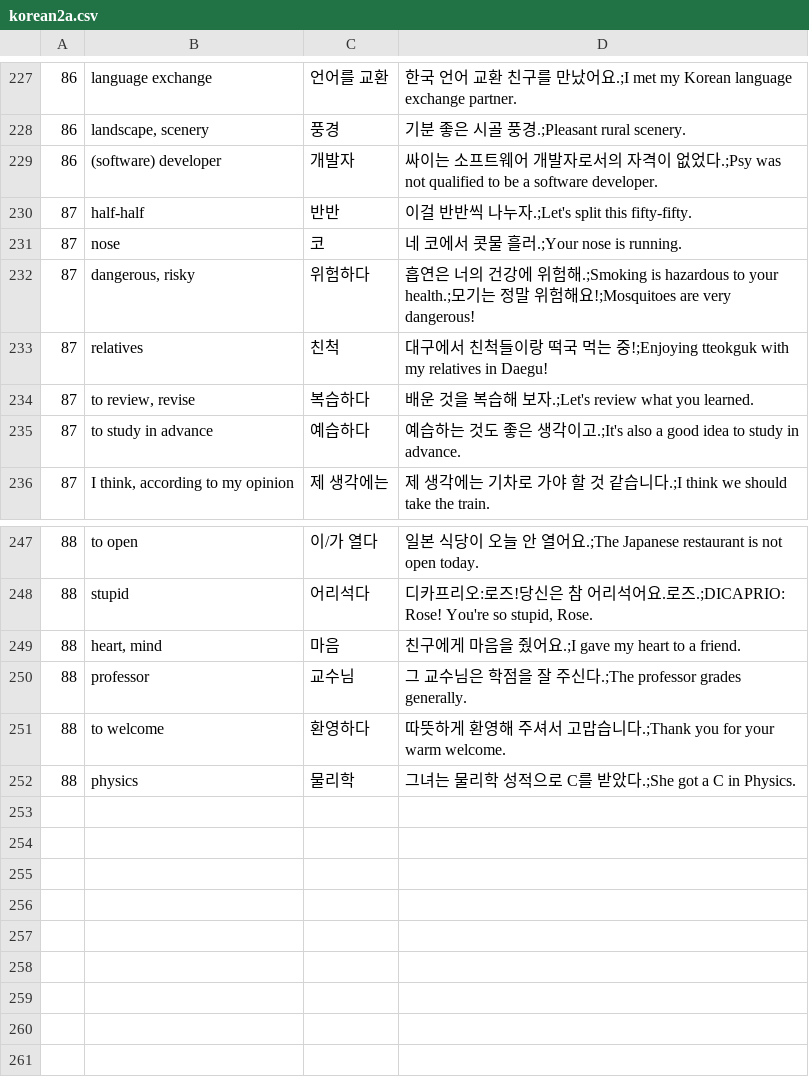
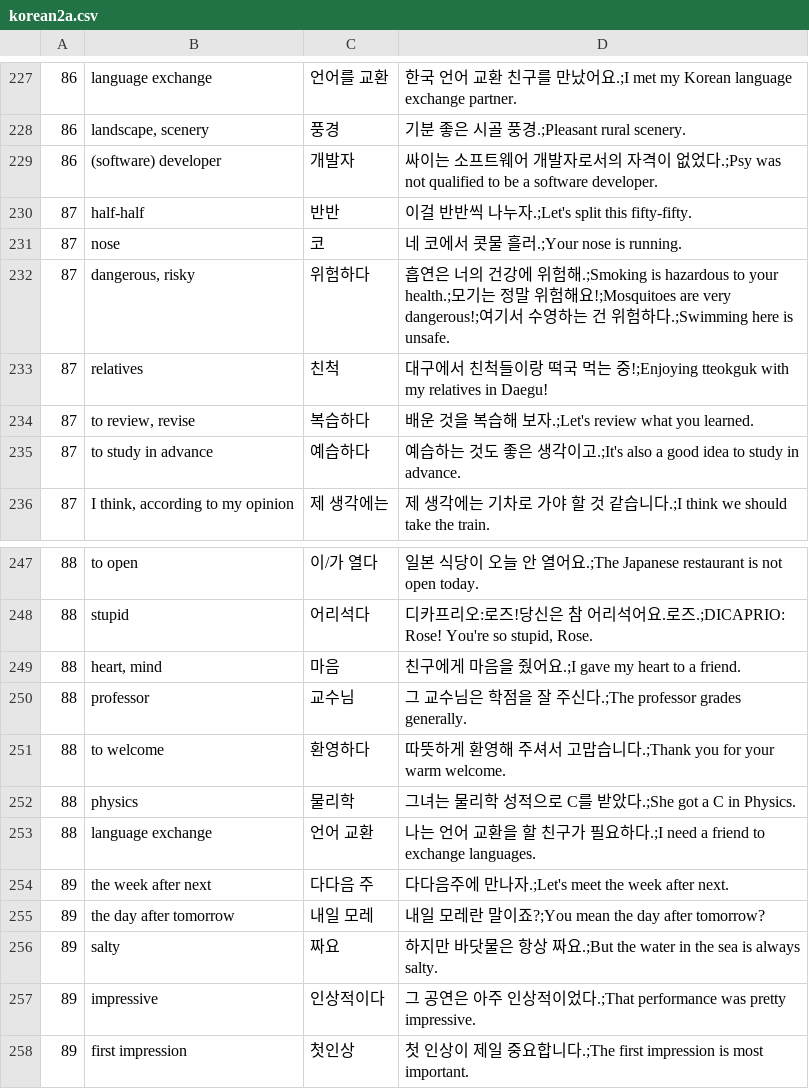
Before and after one commit to adrianderstroff/anki-korean, a CSV file: data/tsv/korean2a.csv, drawn as a sheet; only a part is shown, gaps mark what is left out.

```diff
--- a/data/tsv/korean2a.csv
+++ b/data/tsv/korean2a.csv
@@ -231,3 +231,3 @@
 87	nose	코	네 코에서 콧물 흘러.;Your nose is running.
-87	dangerous, risky	위험하다	흡연은 너의 건강에 위험해.;Smoking is hazardous to your health.;모기는 정말 위험해요!;Mosquitoes are very dangerous!
+87	dangerous, risky	위험하다	흡연은 너의 건강에 위험해.;Smoking is hazardous to your health.;모기는 정말 위험해요!;Mosquitoes are very dangerous!;여기서 수영하는 건 위험하다.;Swimming here is unsafe.
 87	relatives	친척	대구에서 친척들이랑 떡국 먹는 중!;Enjoying tteokguk with my relatives in Daegu!
@@ -252 +252,7 @@
 88	physics	물리학	그녀는 물리학 성적으로 C를 받았다.;She got a C in Physics.
+88	language exchange	언어 교환	나는 언어 교환을 할 친구가 필요하다.;I need a friend to exchange languages.
+89	the week after next	다다음 주	다다음주에 만나자.;Let's meet the week after next.
+89	the day after tomorrow	내일 모레	내일 모레란 말이죠?;You mean the day after tomorrow?
+89	salty	짜요	하지만 바닷물은 항상 짜요.;But the water in the sea is always salty.
+89	impressive	인상적이다	그 공연은 아주 인상적이었다.;That performance was pretty impressive.
+89	first impression	첫인상	첫 인상이 제일 중요합니다.;The first impression is most important.
```
Also changed, not shown: data/tsv/grammar2a.tsv, 1 other file.
